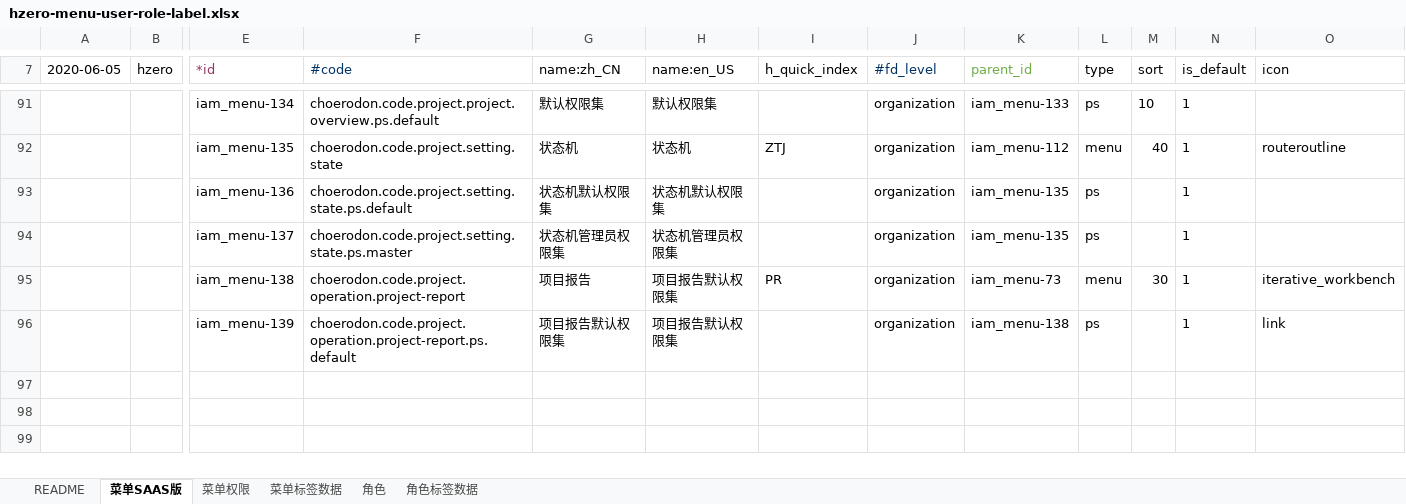
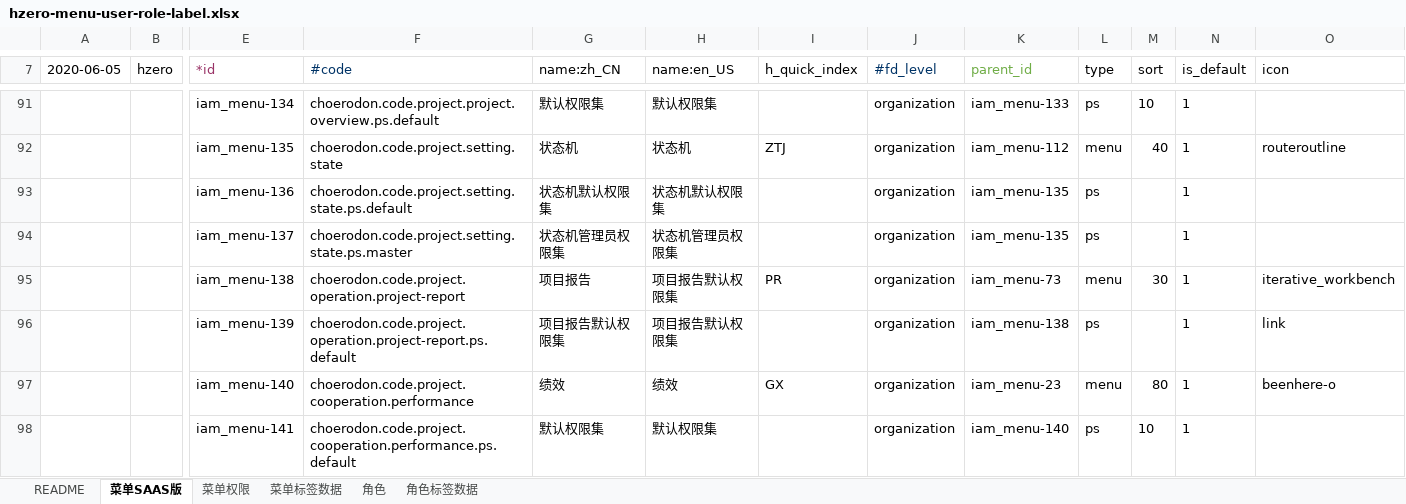
Before and after one commit to open-hand/agile-service, an Excel workbook: src/main/resources/script/db/init-data/agile_service/hzero_platform/hzero-menu-user-role-label.xlsx, sheet 菜单SAAS版, drawn as a sheet; only a part is shown, gaps mark what is left out; values as stored, in another font and other column widths than the file's, no borders; rows hold the shown columns only; the diff names each change by its address in the sheet, - before the commit and + after, or states it on an @@ line.

```diff
--- a/src/main/resources/script/db/init-data/agile_service/hzero_platform/hzero-menu-user-role-label.xlsx (sheet 菜单SAAS版)
+++ b/src/main/resources/script/db/init-data/agile_service/hzero_platform/hzero-menu-user-role-label.xlsx (sheet 菜单SAAS版)
+row 97:  |  | iam_menu-140 | choerodon.code.project.cooperation.performance | 绩效 | 绩效 | GX | organization | iam_menu-23 | menu | 80 | 1 | beenhere-o
+row 98:  |  | iam_menu-141 | choerodon.code.project.cooperation.performance.ps.default | 默认权限集 | 默认权限集 |  | organization | iam_menu-140 | ps | 10 | 1
```
Also changed, not shown: sheet 菜单权限, sheet 角色, sheet 菜单标签数据, src/main/resources/script/db/init-data/agile_service/agile_service/2018-05-19-data-init.xlsx.
